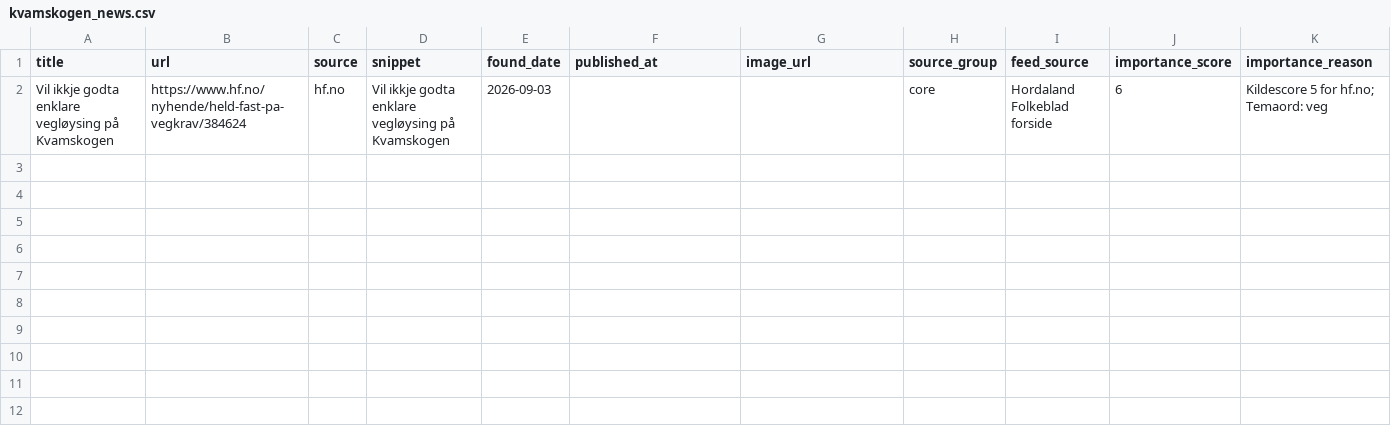
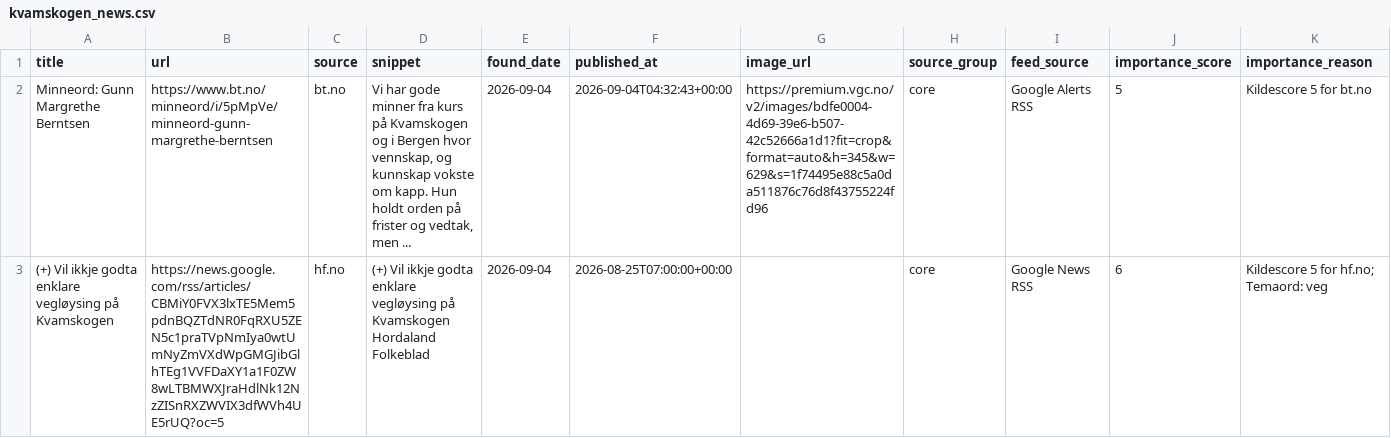
Before and after one commit to naessrobert-ui/visitkvamskogen, a CSV file: public/data/kvamskogen_news.csv, drawn as a sheet.

```diff
--- a/public/data/kvamskogen_news.csv
+++ b/public/data/kvamskogen_news.csv
@@ -1,2 +1,3 @@
 title,url,source,snippet,found_date,published_at,image_url,source_group,feed_source,importance_score,importance_reason
-Vil ikkje godta enklare vegløysing på Kvamskogen,https://www.hf.no/nyhende/held-fast-pa-vegkrav/384624,hf.no,Vil ikkje godta enklare vegløysing på Kvamskogen,2026-09-03,,,core,Hordaland Folkeblad forside,6,Kildescore 5 for hf.no; Temaord: veg
+Minneord: Gunn Margrethe Berntsen,https://www.bt.no/minneord/i/5pMpVe/minneord-gunn-margrethe-berntsen,bt.no,"Vi har gode minner fra kurs på Kvamskogen og i Bergen hvor vennskap, og kunnskap vokste om kapp. Hun holdt orden på frister og vedtak, men ...",2026-09-04,2026-09-04T04:32:43+00:00,https://premium.vgc.no/v2/images/bdfe0004-4d69-39e6-b507-42c52666a1d1?fit=crop&format=auto&h=345&w=629&s=1f74495e88c5a0da511876c76d8f43755224fd96,core,Google Alerts RSS,5,Kildescore 5 for bt.no
+(+) Vil ikkje godta enklare vegløysing på Kvamskogen,https://news.google.com/rss/articles/CBMiY0FVX3lxTE5Mem5pdnBQZTdNR0FqRXU5ZEN5c1praTVpNmIya0wtUmNyZmVXdWpGMGJibGlhTEg1VVFDaXY1a1F0ZW8wLTBMWXJraHdlNk12NzZISnRXZWVIX3dfWVh4UE5rUQ?oc=5,hf.no,(+) Vil ikkje godta enklare vegløysing på Kvamskogen Hordaland Folkeblad,2026-09-04,2026-08-25T07:00:00+00:00,,core,Google News RSS,6,Kildescore 5 for hf.no; Temaord: veg
```
Also changed, not shown: 3 other files.
